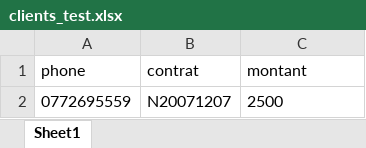
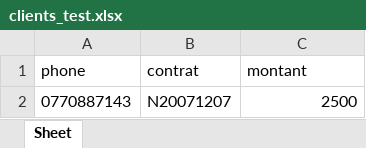
Before and after one commit to aliox016ui/projet-srm, an Excel workbook: data/clients_test.xlsx, sheet Sheet, drawn as a sheet; values as stored, in another font and other column widths than the file's, no borders; the diff names each change by its address in the sheet, - before the commit and + after, or states it on an @@ line.

```diff
--- a/data/clients_test.xlsx (sheet Sheet)
+++ b/data/clients_test.xlsx (sheet Sheet)
-sheet tab: Sheet1
+sheet tab: Sheet
-A2 (phone): 0772695559
+A2 (phone): 0770887143
-C2 alignment: left
+C2 alignment: right
```
Also changed, not shown: data/clients_filtres.xlsx, 3 other files.
